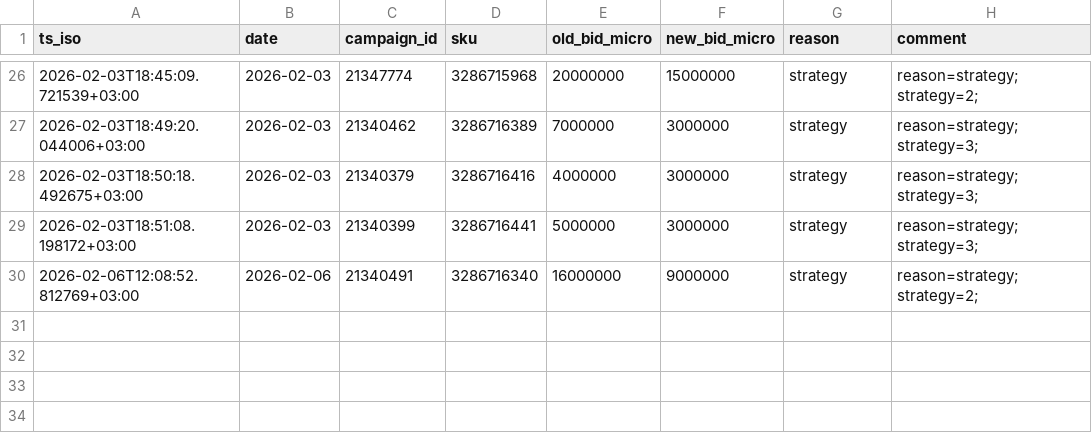
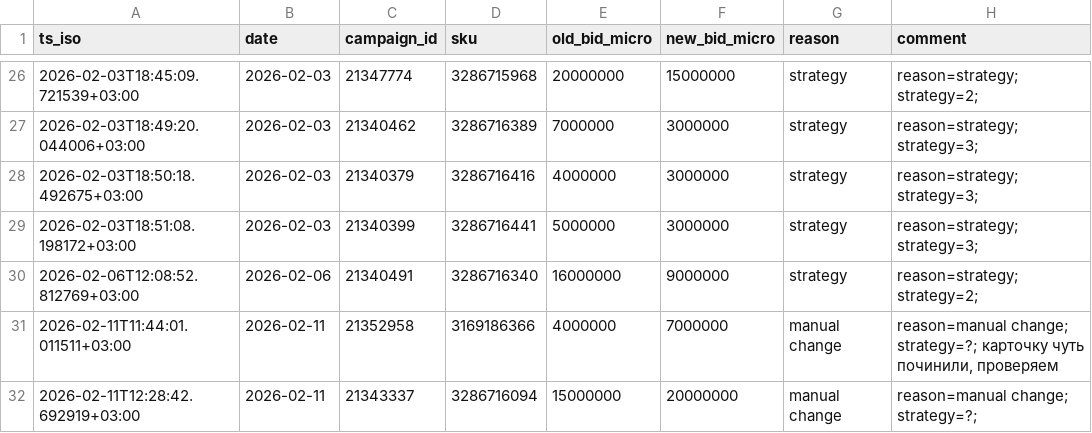
Before and after one commit to karpeevv-cyber/ozon-ads-local, a CSV file: bid_changes.csv, drawn as a sheet; only a part is shown, gaps mark what is left out; the diff names each change by its address in the sheet, - before the commit and + after, or states it on an @@ line.

```diff
--- a/bid_changes.csv
+++ b/bid_changes.csv
+row 31: 2026-02-11T11:44:01.011511+03:00 | 2026-02-11 | 21352958 | 3169186366 | 4000000 | 7000000 | manual change | reason=manual change; strategy=?; карточку чуть починили, проверяем
+row 32: 2026-02-11T12:28:42.692919+03:00 | 2026-02-11 | 21343337 | 3286716094 | 15000000 | 20000000 | manual change | reason=manual change; strategy=?;
```
Also changed, not shown: campaign_comments.csv, strategy_map.csv, 8 other files.
